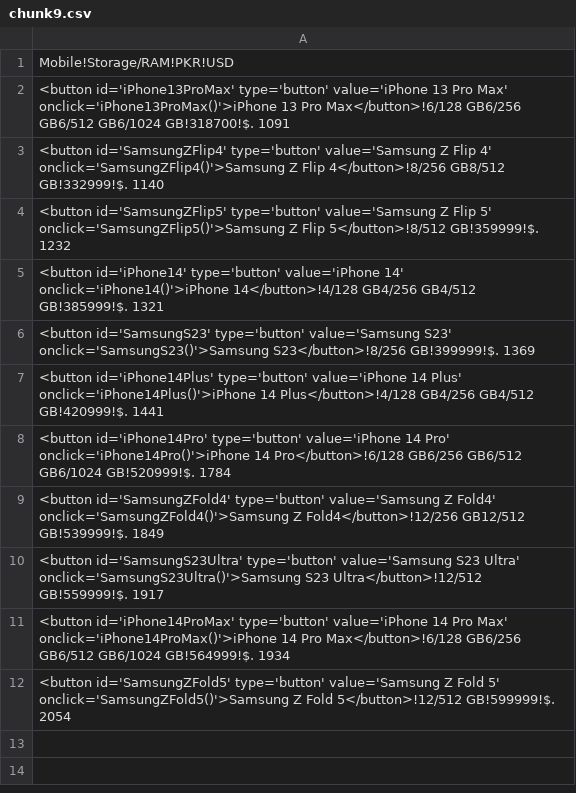
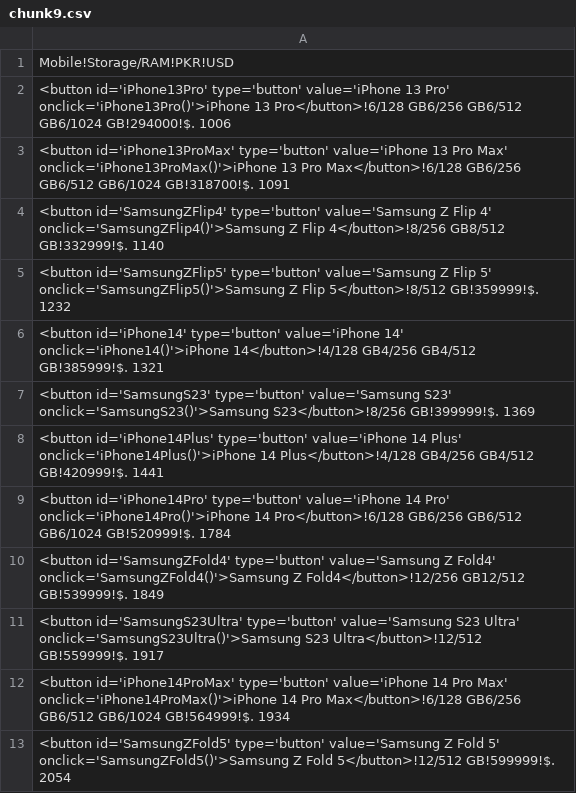
Before and after one commit to maliksuhail/mobileprices, a CSV file: all/splitfiles/chunk9.csv, drawn as a sheet; the diff names each change by its address in the sheet, - before the commit and + after, or states it on an @@ line.

```diff
--- a/all/splitfiles/chunk9.csv
+++ b/all/splitfiles/chunk9.csv
+row 2: <button id='iPhone13Pro' type='button' value='iPhone 13 Pro' onclick='iPhone13Pro()'>iPhone 13 Pro</button>!6/128 GB6/256 GB6/512 GB6/1024 GB!294000!$. 1006
```
Also changed, not shown: all/all-pricelist_sort_by_prices_brands.csv, all/all-pricelist_sort_by_prices_highlow.csv, 25 other files.
